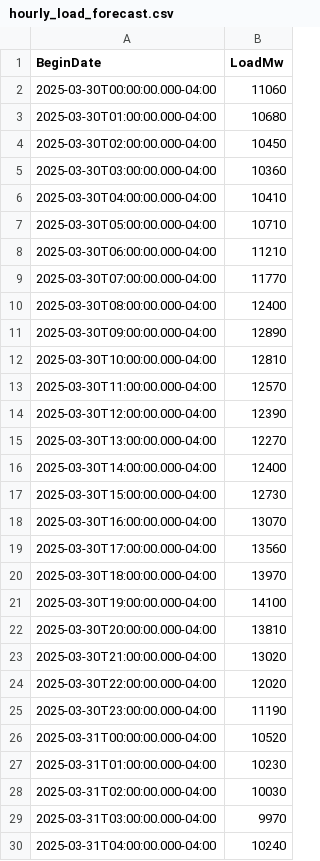
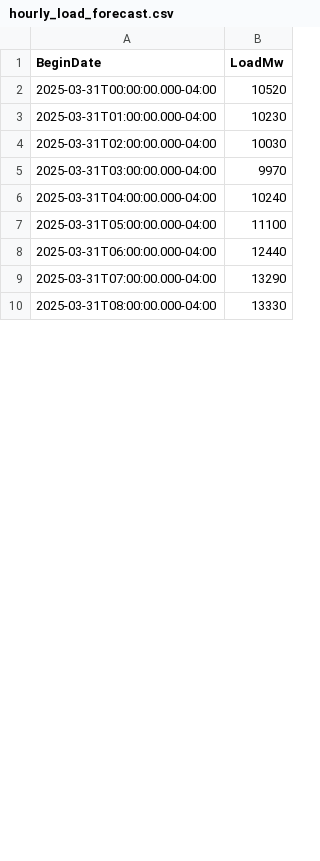
Before and after one commit to MatGBU/Senior-project, a CSV file: hourly_load_forecast.csv, drawn as a sheet; only a part is shown; the shorter side is filled out with more unchanged rows; the diff covers the shown part only.

```diff
--- a/hourly_load_forecast.csv
+++ b/hourly_load_forecast.csv
@@ -1,26 +1,2 @@
 BeginDate,LoadMw
-2025-03-30T00:00:00.000-04:00,11060
-2025-03-30T01:00:00.000-04:00,10680
-2025-03-30T02:00:00.000-04:00,10450
-2025-03-30T03:00:00.000-04:00,10360
-2025-03-30T04:00:00.000-04:00,10410
-2025-03-30T05:00:00.000-04:00,10710
-2025-03-30T06:00:00.000-04:00,11210
-2025-03-30T07:00:00.000-04:00,11770
-2025-03-30T08:00:00.000-04:00,12400
-2025-03-30T09:00:00.000-04:00,12890
-2025-03-30T10:00:00.000-04:00,12810
-2025-03-30T11:00:00.000-04:00,12570
-2025-03-30T12:00:00.000-04:00,12390
-2025-03-30T13:00:00.000-04:00,12270
-2025-03-30T14:00:00.000-04:00,12400
-2025-03-30T15:00:00.000-04:00,12730
-2025-03-30T16:00:00.000-04:00,13070
-2025-03-30T17:00:00.000-04:00,13560
-2025-03-30T18:00:00.000-04:00,13970
-2025-03-30T19:00:00.000-04:00,14100
-2025-03-30T20:00:00.000-04:00,13810
-2025-03-30T21:00:00.000-04:00,13020
-2025-03-30T22:00:00.000-04:00,12020
-2025-03-30T23:00:00.000-04:00,11190
 2025-03-31T00:00:00.000-04:00,10520
```
Also changed, not shown: 24 added rows and 8 edited cells elsewhere in this file, testing.csv, weather_forecast_test.csv, 16 other files.
